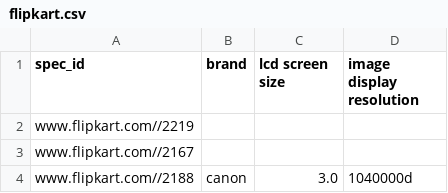
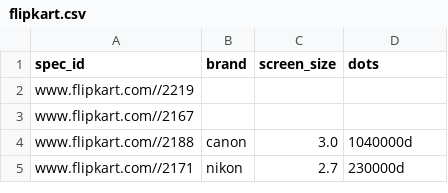
Before and after one commit to byrek3d/sigmod2020, a CSV file: datasets/unlabeled/cleaned/flipkart.csv, drawn as a sheet; only a part is shown; the shorter side is filled out with more unchanged rows.

```diff
--- a/datasets/unlabeled/cleaned/flipkart.csv
+++ b/datasets/unlabeled/cleaned/flipkart.csv
@@ -1,2 +1,2 @@
-spec_id,brand,lcd screen size,image display resolution
+spec_id,brand,screen_size,dots
 www.flipkart.com//2219,,,
```
Also changed, not shown: datasets/unlabeled/cleaned/buy_net.csv, datasets/unlabeled/cleaned/eglobalcentral.csv, 22 other files.
